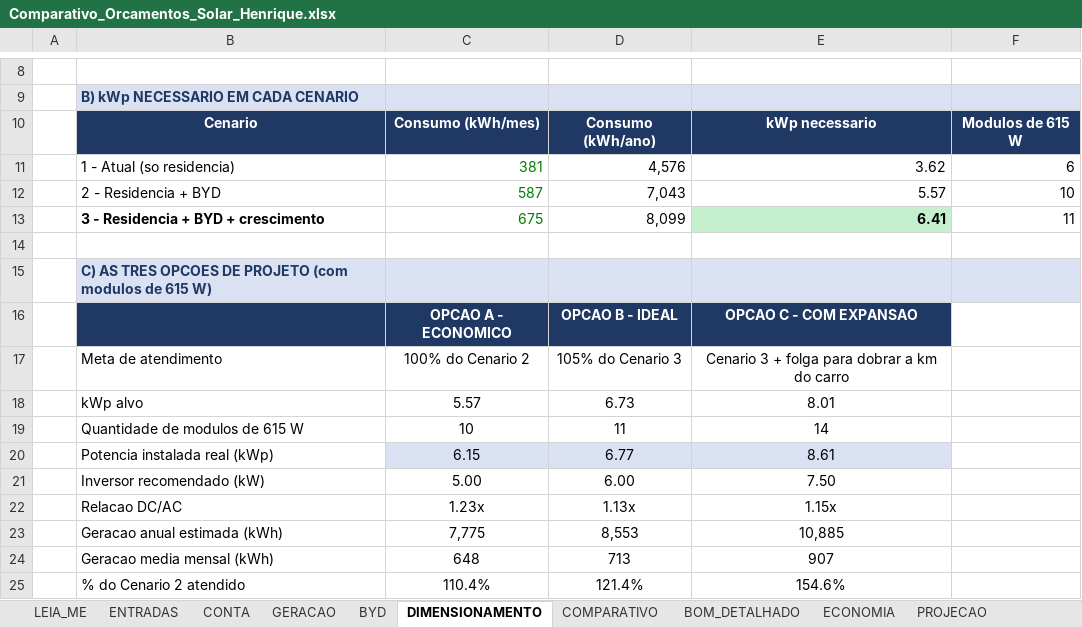
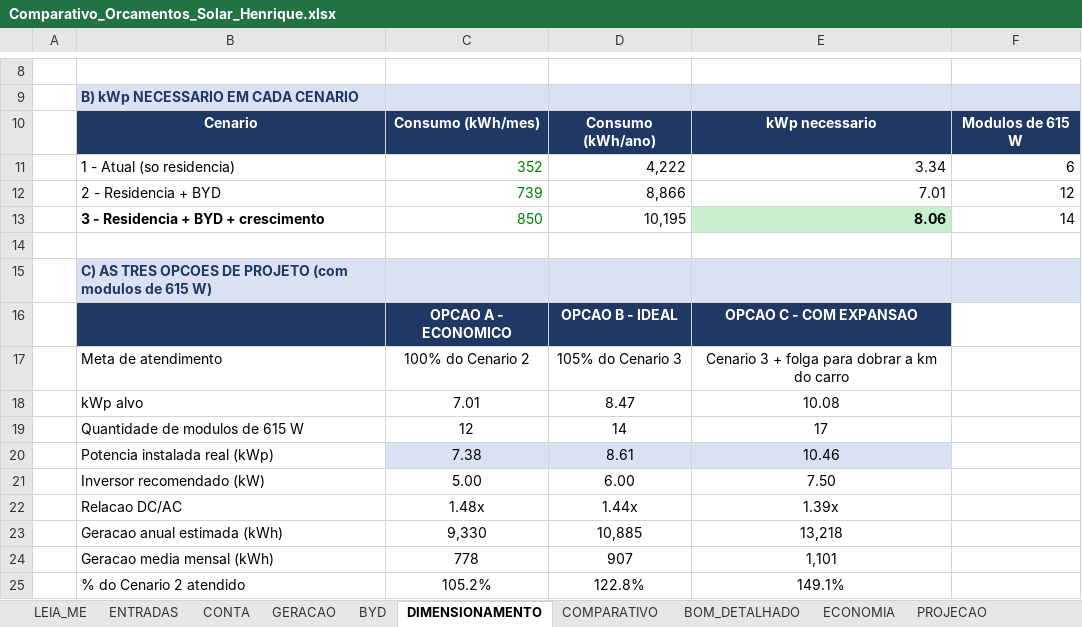
Before and after one commit to Henriquesb1993/PARTICULAR, an Excel workbook: solar/Comparativo_Orcamentos_Solar_Henrique.xlsx, sheet DIMENSIONAMENTO, drawn as a sheet; only a part is shown, gaps mark what is left out; values as stored, in another font and other column widths than the file's, no borders; the diff covers the shown part only; the diff names each change by its address in the sheet, - before the commit and + after, or states it on an @@ line.

```diff
--- a/solar/Comparativo_Orcamentos_Solar_Henrique.xlsx (sheet DIMENSIONAMENTO)
+++ b/solar/Comparativo_Orcamentos_Solar_Henrique.xlsx (sheet DIMENSIONAMENTO)
-C11: 381
+C11: 352
-D11: 4,576
+D11: 4,222
-E11: 3.62
+E11: 3.34
-C12: 587
+C12: 739
-D12: 7,043
+D12: 8,866
-E12: 5.57
+E12: 7.01
-F12: 10
+F12: 12
-C13: 675
+C13: 850
-D13: 8,099
+D13: 10,195
-E13: 6.41
+E13: 8.06
-F13: 11
+F13: 14
-C18: 5.57
+C18: 7.01
-D18: 6.73
+D18: 8.47
-E18: 8.01
+E18: 10.08
-C19: 10
+C19: 12
-D19: 11
+D19: 14
-E19: 14
+E19: 17
-C20: 6.15
+C20: 7.38
-D20: 6.77
+D20: 8.61
-E20: 8.61
+E20: 10.46
-C22: 1.23x
+C22: 1.48x
-D22: 1.13x
+D22: 1.44x
-E22: 1.15x
+E22: 1.39x
-C23: 7,775
+C23: 9,330
-D23: 8,553
+D23: 10,885
-E23: 10,885
+E23: 13,218
-C24: 648
+C24: 778
-D24: 713
+D24: 907
-E24: 907
+E24: 1,101
-C25: 110.4%
+C25: 105.2%
-D25: 121.4%
+D25: 122.8%
-E25: 154.6%
+E25: 149.1%
```
Also changed, not shown: 5 edited cells elsewhere in this sheet, sheet PROJECAO, sheet BYD, sheet COMPARATIVO, sheet ECONOMIA, sheet SIMULACAO_MENSAL, sheet ENTRADAS, 1 more sheet, 1 other file.
